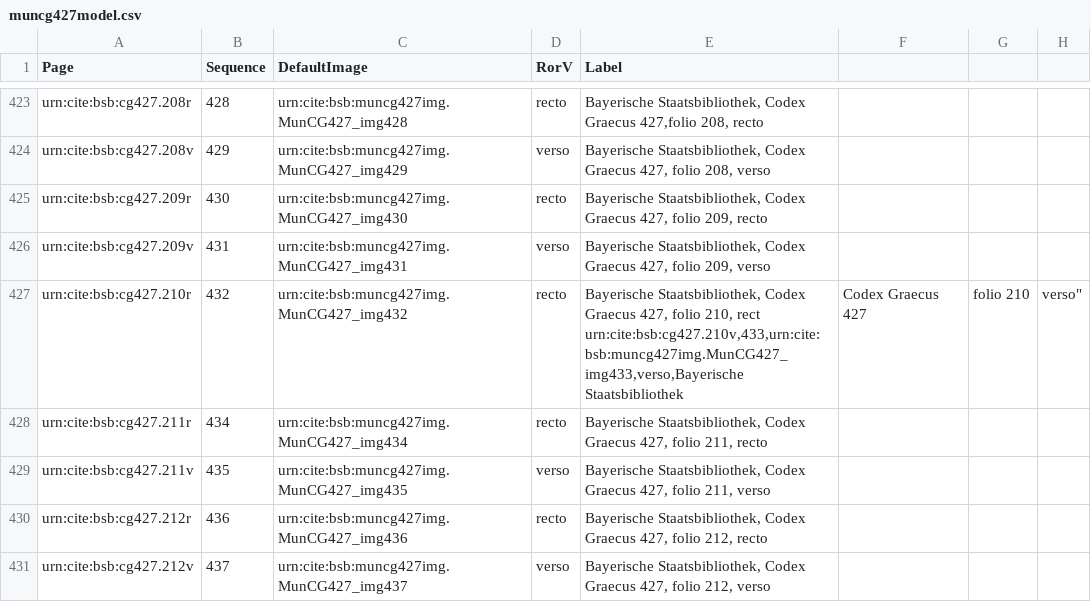
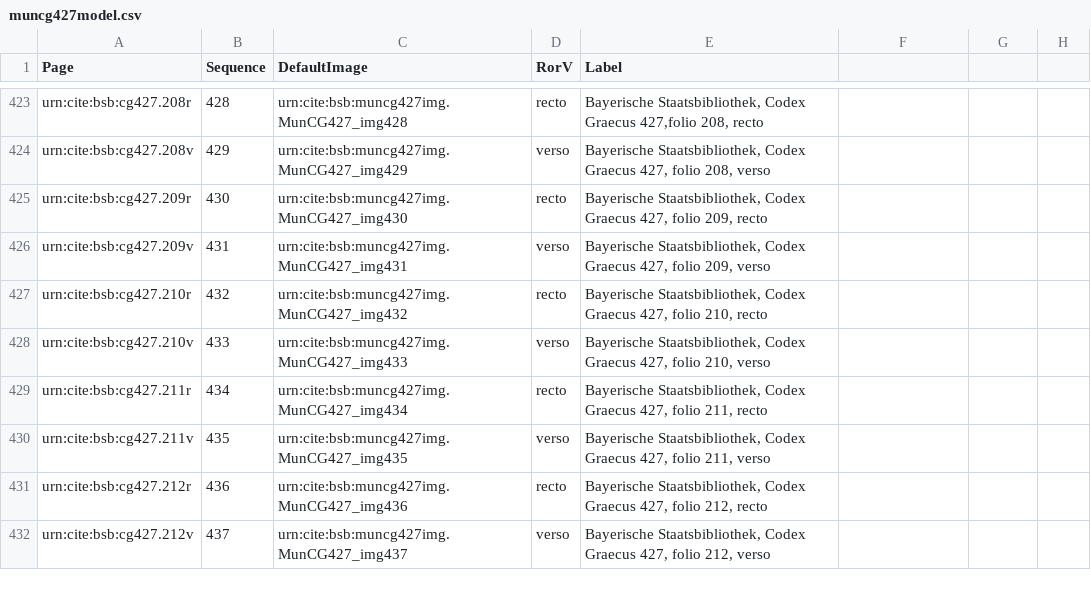
Before and after one commit to HCMID/schemata, a CSV file: collections/muncg427model.csv, drawn as a sheet; only a part is shown, gaps mark what is left out.

Commit message:
Update muncg427model.csv

```diff
--- a/collections/muncg427model.csv
+++ b/collections/muncg427model.csv
@@ -426,4 +426,4 @@ urn:cite:bsb:cg427.209r,430,urn:cite:bsb:muncg427img.MunCG427_img430,recto,"Baye
 urn:cite:bsb:cg427.209v,431,urn:cite:bsb:muncg427img.MunCG427_img431,verso,"Bayerische Staatsbibliothek, Codex Graecus 427, folio 209, verso"
-urn:cite:bsb:cg427.210r,432,urn:cite:bsb:muncg427img.MunCG427_img432,recto,"Bayerische Staatsbibliothek, Codex Graecus 427, folio 210, rect
-urn:cite:bsb:cg427.210v,433,urn:cite:bsb:muncg427img.MunCG427_img433,verso,"Bayerische Staatsbibliothek, Codex Graecus 427, folio 210, verso"
+urn:cite:bsb:cg427.210r,432,urn:cite:bsb:muncg427img.MunCG427_img432,recto,"Bayerische Staatsbibliothek, Codex Graecus 427, folio 210, recto"
+urn:cite:bsb:cg427.210v,433,urn:cite:bsb:muncg427img.MunCG427_img433,verso,"Bayerische Staatsbibliothek, Codex Graecus 427, folio 210, verso"
 urn:cite:bsb:cg427.211r,434,urn:cite:bsb:muncg427img.MunCG427_img434,recto,"Bayerische Staatsbibliothek, Codex Graecus 427, folio 211, recto"
```
